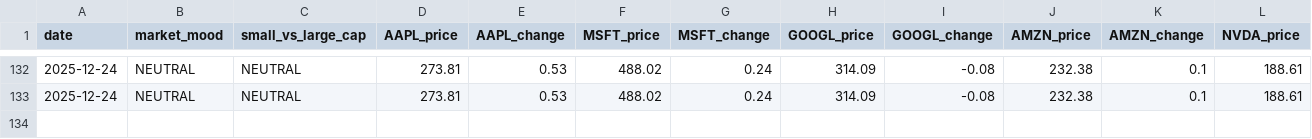
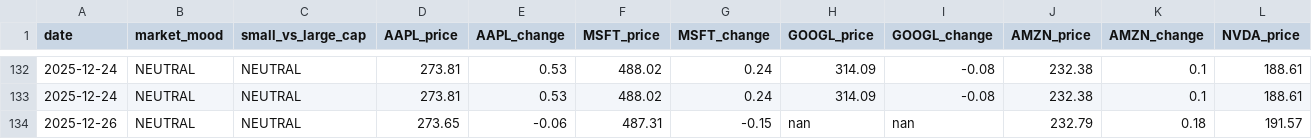
Before and after one commit to jfvitali-stack/microcap-adapted, a CSV file: data/market_history.csv, drawn as a sheet; only a part is shown, gaps mark what is left out; rows hold the shown columns only; the diff names each change by its address in the sheet, - before the commit and + after, or states it on an @@ line.

```diff
--- a/data/market_history.csv
+++ b/data/market_history.csv
+row 134: 2025-12-26 | NEUTRAL | NEUTRAL | 273.65 | -0.06 | 487.31 | -0.15 | nan | nan | 232.79 | 0.18 | 191.57
```
Also changed, not shown: 1 other file.
